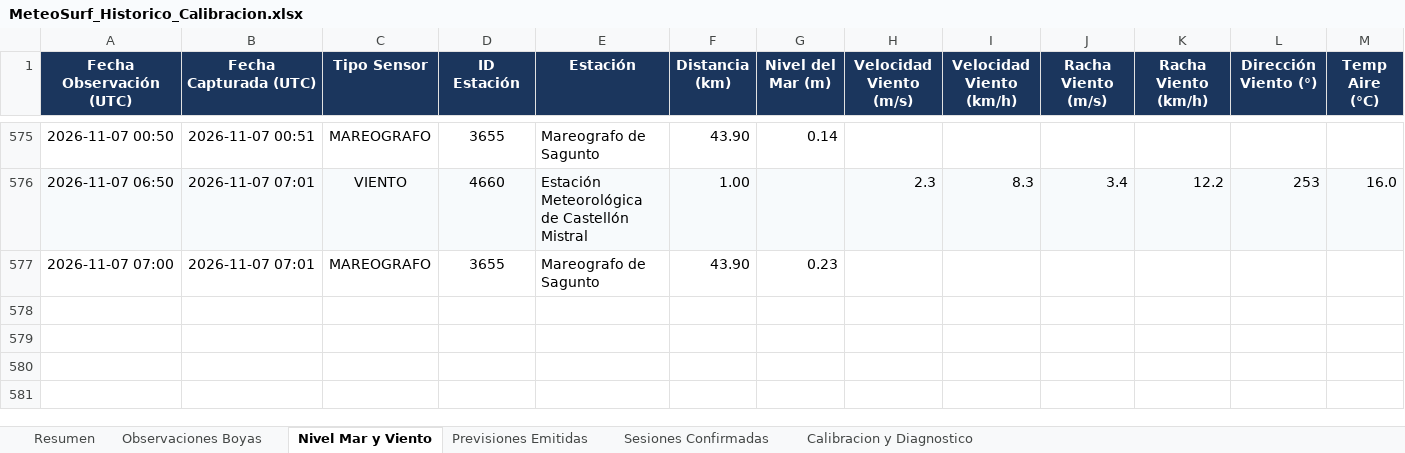
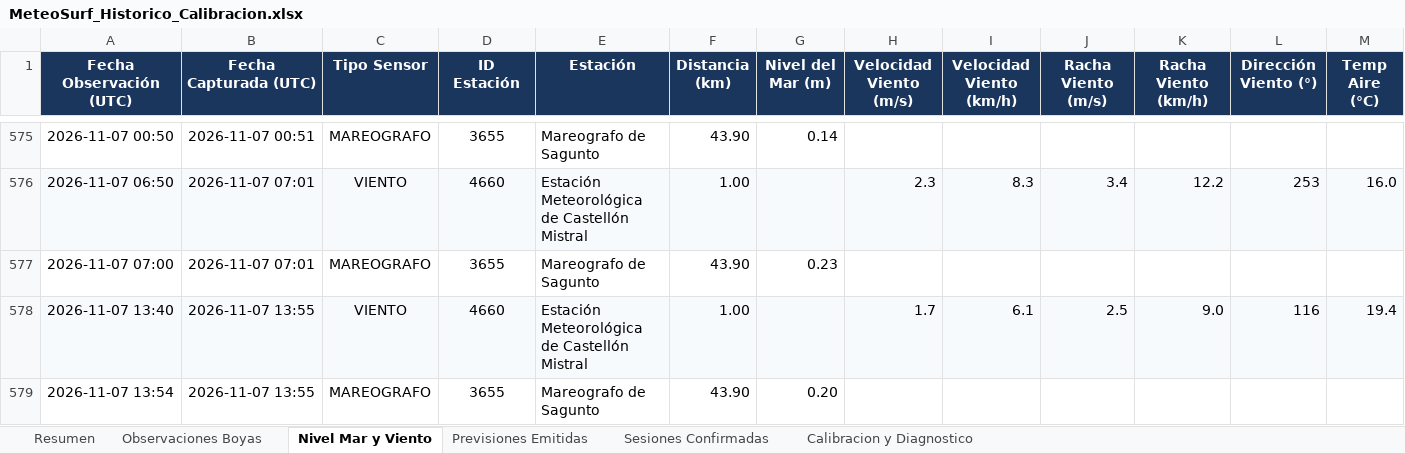
Before and after one commit to Joorcs96/MeteoSurf_Cs, an Excel workbook: data/MeteoSurf_Historico_Calibracion.xlsx, sheet Nivel Mar y Viento, drawn as a sheet; only a part is shown, gaps mark what is left out; values as stored, in another font and other column widths than the file's, no borders; rows hold the shown columns only; the diff names each change by its address in the sheet, - before the commit and + after, or states it on an @@ line.

```diff
--- a/data/MeteoSurf_Historico_Calibracion.xlsx (sheet Nivel Mar y Viento)
+++ b/data/MeteoSurf_Historico_Calibracion.xlsx (sheet Nivel Mar y Viento)
+row 578: 2026-11-07 13:40 | 2026-11-07 13:55 | VIENTO | 4660 | Estación Meteorológica de Castellón Mistral | 1.00 |  | 1.7 | 6.1 | 2.5 | 9.0 | 116 | 19.4
+row 579: 2026-11-07 13:54 | 2026-11-07 13:55 | MAREOGRAFO | 3655 | Mareografo de Sagunto | 43.90 | 0.20
```
Also changed, not shown: sheet Previsiones Emitidas, sheet Observaciones Boyas, sheet Resumen, 3 other files.
